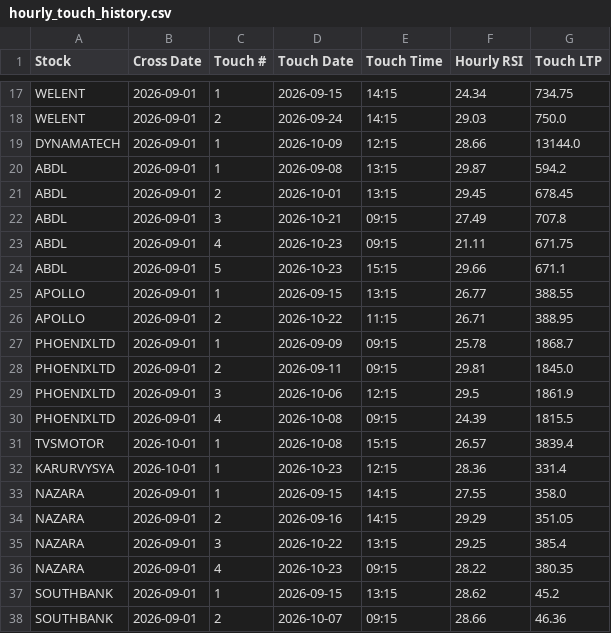
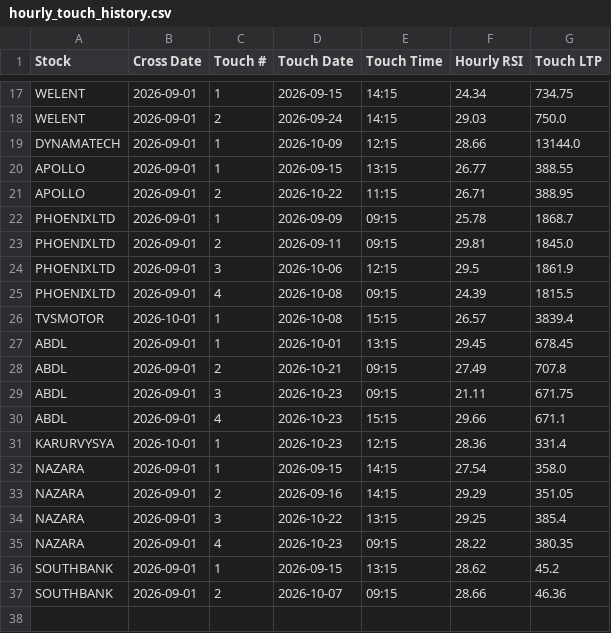
Before and after one commit to surajpjoshi/Montly_RSI, a CSV file: data/hourly_touch_history.csv, drawn as a sheet; only a part is shown, gaps mark what is left out.

```diff
--- a/data/hourly_touch_history.csv
+++ b/data/hourly_touch_history.csv
@@ -19,7 +19,2 @@ WELENT,2026-09-01,2,2026-09-24,14:15,29.03,750.0
 DYNAMATECH,2026-09-01,1,2026-10-09,12:15,28.66,13144.0
-ABDL,2026-09-01,1,2026-09-08,13:15,29.87,594.2
-ABDL,2026-09-01,2,2026-10-01,13:15,29.45,678.45
-ABDL,2026-09-01,3,2026-10-21,09:15,27.49,707.8
-ABDL,2026-09-01,4,2026-10-23,09:15,21.11,671.75
-ABDL,2026-09-01,5,2026-10-23,15:15,29.66,671.1
 APOLLO,2026-09-01,1,2026-09-15,13:15,26.77,388.55
@@ -31,4 +26,8 @@ PHOENIXLTD,2026-09-01,4,2026-10-08,09:15,24.39,1815.5
 TVSMOTOR,2026-10-01,1,2026-10-08,15:15,26.57,3839.4
+ABDL,2026-09-01,1,2026-10-01,13:15,29.45,678.45
+ABDL,2026-09-01,2,2026-10-21,09:15,27.49,707.8
+ABDL,2026-09-01,3,2026-10-23,09:15,21.11,671.75
+ABDL,2026-09-01,4,2026-10-23,15:15,29.66,671.1
 KARURVYSYA,2026-10-01,1,2026-10-23,12:15,28.36,331.4
-NAZARA,2026-09-01,1,2026-09-15,14:15,27.55,358.0
+NAZARA,2026-09-01,1,2026-09-15,14:15,27.54,358.0
 NAZARA,2026-09-01,2,2026-09-16,14:15,29.29,351.05
```
Also changed, not shown: data/watchlist.csv.
